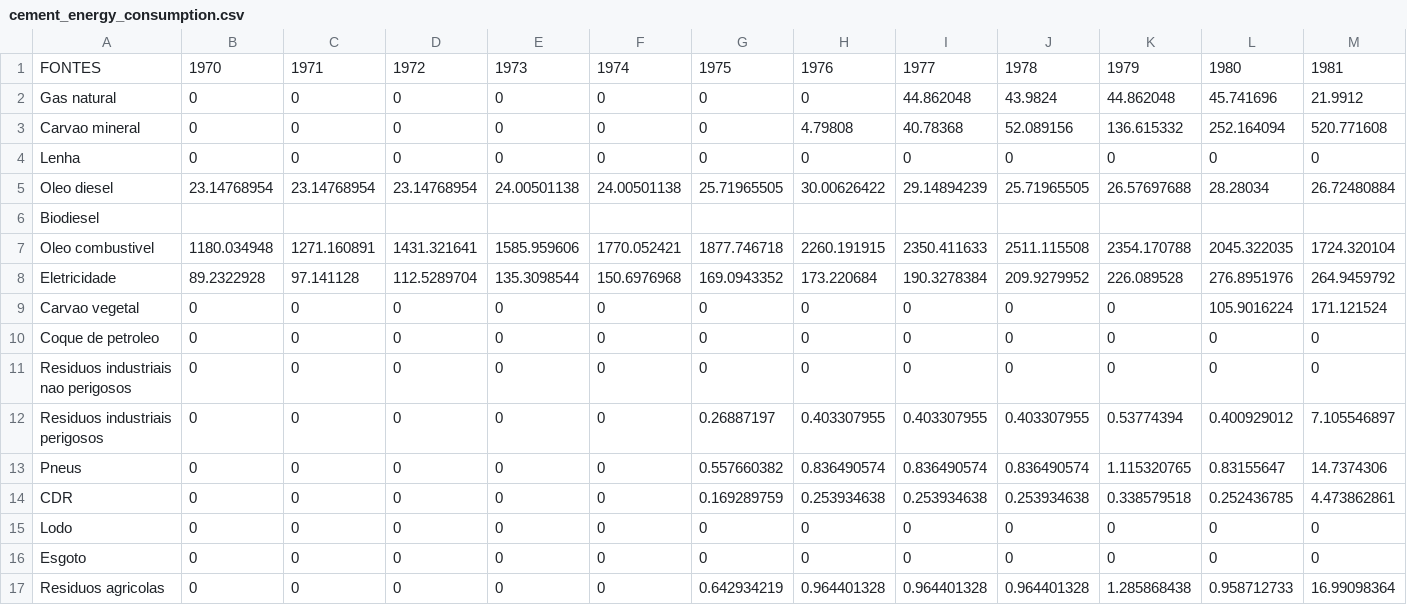
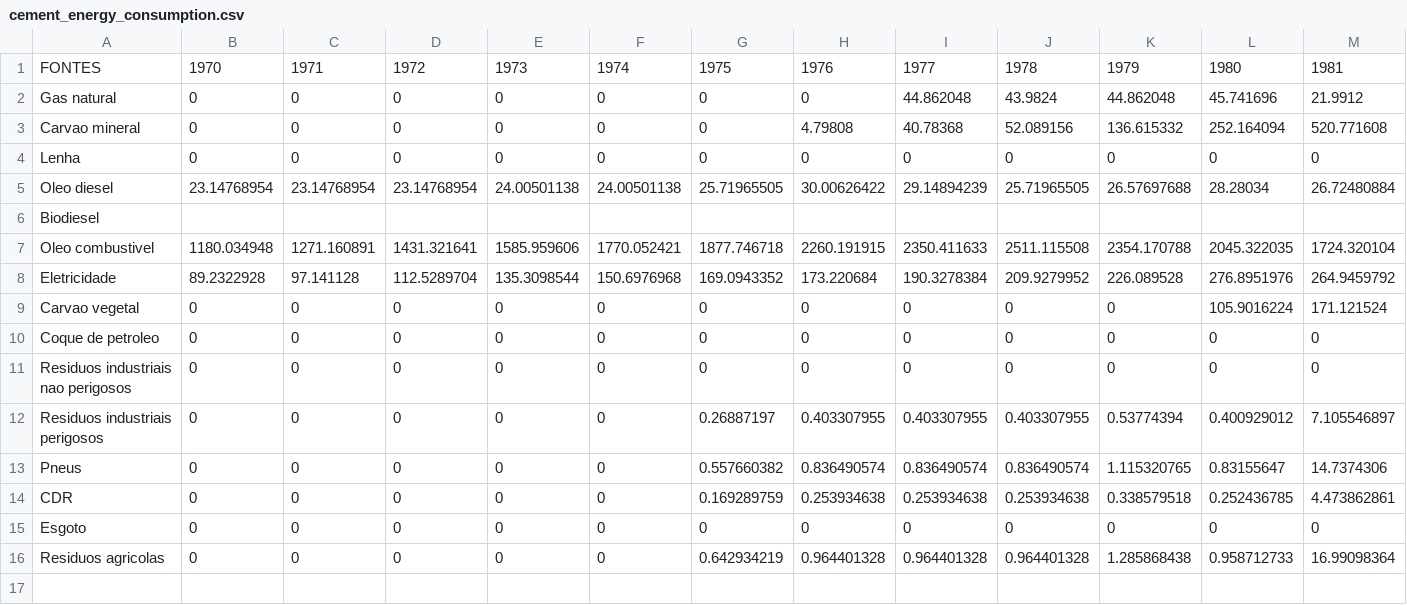
Before and after one commit to ottohebeda/cement_emissions_model, a CSV file: cement_energy_consumption.csv, drawn as a sheet; only a part is shown; rows hold the shown columns only; the diff names each change by its address in the sheet, - before the commit and + after, or states it on an @@ line.

Commit message:
Update cement_energy_consumption.csv

```diff
--- a/cement_energy_consumption.csv
+++ b/cement_energy_consumption.csv
-row 15: Lodo | 0 | 0 | 0 | 0 | 0 | 0 | 0 | 0 | 0 | 0 | 0 | 0
```
